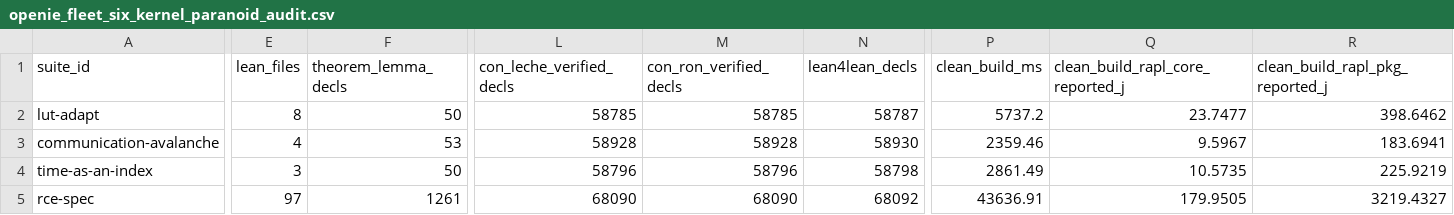
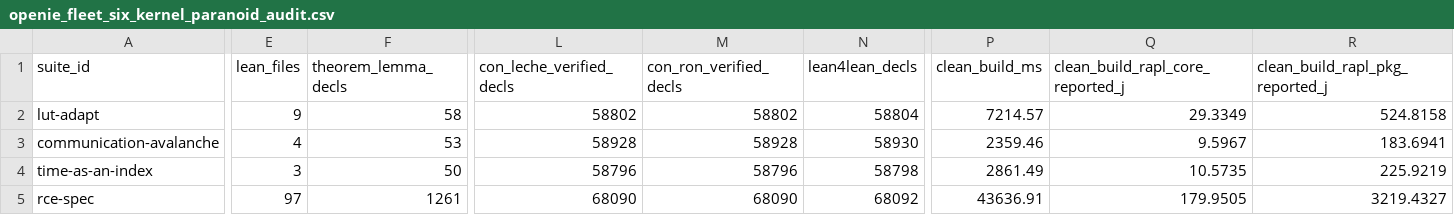
Before and after one commit to openIE-dev/lut-adapt-ai, a CSV file: artifacts/openie_fleet_six_kernel_paranoid_audit.csv, drawn as a sheet; only a part is shown, gaps mark what is left out; the diff covers the shown part only; the diff names each change by its address in the sheet, - before the commit and + after, or states it on an @@ line.

```diff
--- a/artifacts/openie_fleet_six_kernel_paranoid_audit.csv
+++ b/artifacts/openie_fleet_six_kernel_paranoid_audit.csv
-E2 (lean_files): 8
+E2 (lean_files): 9
-F2 (theorem_lemma_decls): 50
+F2 (theorem_lemma_decls): 58
-L2 (con_leche_verified_decls): 58785
+L2 (con_leche_verified_decls): 58802
-M2 (con_ron_verified_decls): 58785
+M2 (con_ron_verified_decls): 58802
-N2 (lean4lean_decls): 58787
+N2 (lean4lean_decls): 58804
-P2 (clean_build_ms): 5737.2
+P2 (clean_build_ms): 7214.57
-Q2 (clean_build_rapl_core_reported_j): 23.7477
+Q2 (clean_build_rapl_core_reported_j): 29.3349
-R2 (clean_build_rapl_pkg_reported_j): 398.6462
+R2 (clean_build_rapl_pkg_reported_j): 524.8158
```
Also changed, not shown: 4 edited cells elsewhere in this file, artifacts/lean4_formal_proofs_summary.csv, artifacts/lean4_six_kernel_paranoid_audit.csv, 54 other files.
